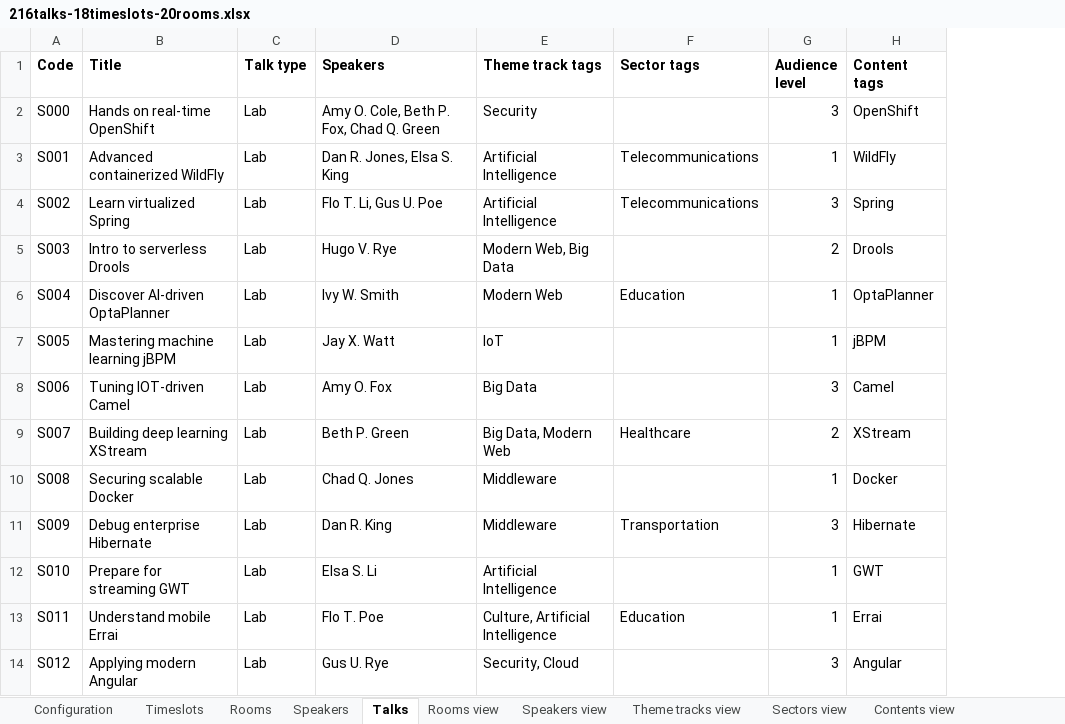
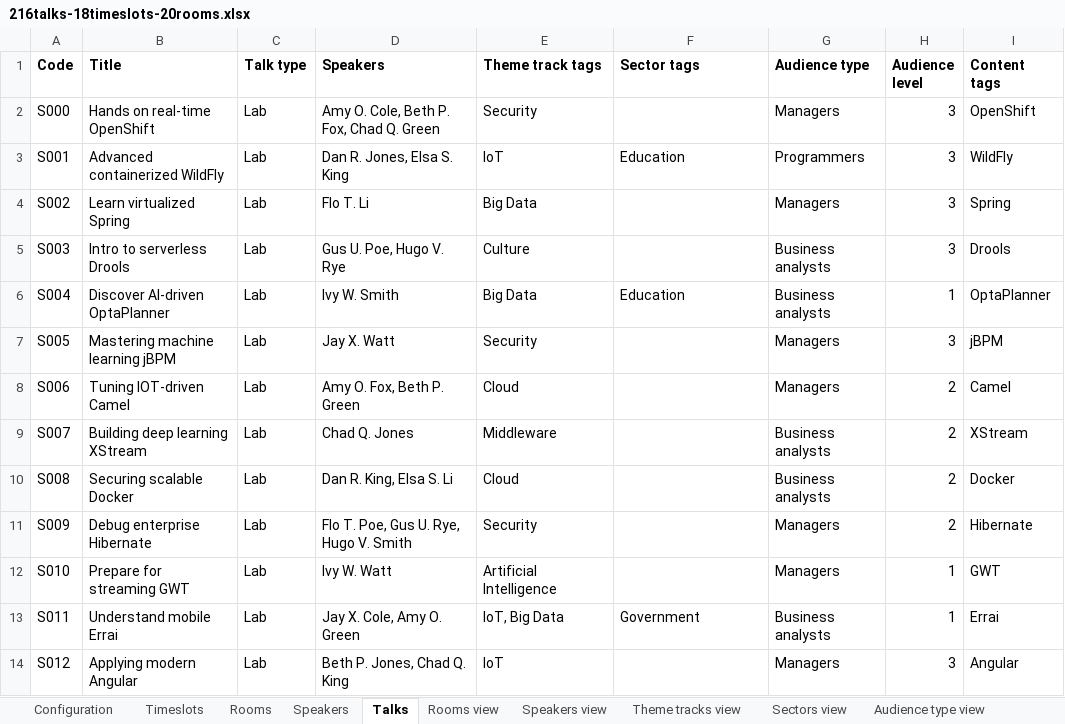
Before and after one commit to apache/incubator-kie-drools, an Excel workbook: optaplanner-examples/data/conferencescheduling/unsolved/216talks-18timeslots-20rooms.xlsx, sheet Talks, drawn as a sheet; only a part is shown; values as stored, in another font and other column widths than the file's, no borders; charts and pictures not drawn; addresses are those after the commit; the diff covers the shown part only; the diff names each change by its address in the sheet, - before the commit and + after, or states it on an @@ line.

Commit message:
Conference scheduling examples: improvements to help schedule RH Summit (thanks Arrie)

```diff
--- a/optaplanner-examples/data/conferencescheduling/unsolved/216talks-18timeslots-20rooms.xlsx (sheet Talks)
+++ b/optaplanner-examples/data/conferencescheduling/unsolved/216talks-18timeslots-20rooms.xlsx (sheet Talks)
+sheet tab: Audience type view
+column G (Audience type), rows 2-14: Managers | Programmers | Managers | Business analysts | Business analysts | Managers | Managers | Business analysts | Business analysts | Managers | Managers | Business analysts | Managers
-E3 (Theme track tags): Artificial Intelligence
+E3 (Theme track tags): IoT
-F3 (Sector tags): Telecommunications
+F3 (Sector tags): Education
-H3 (Audience level): 1
+H3 (Audience level): 3
-D4 (Speakers): Flo T. Li, Gus U. Poe
+D4 (Speakers): Flo T. Li
-E4 (Theme track tags): Artificial Intelligence
+E4 (Theme track tags): Big Data
-F4 (Sector tags): Telecommunications
+F4 (Sector tags): (empty)
-D5 (Speakers): Hugo V. Rye
+D5 (Speakers): Gus U. Poe, Hugo V. Rye
-E5 (Theme track tags): Modern Web, Big Data
+E5 (Theme track tags): Culture
-H5 (Audience level): 2
+H5 (Audience level): 3
-E6 (Theme track tags): Modern Web
+E6 (Theme track tags): Big Data
-E7 (Theme track tags): IoT
+E7 (Theme track tags): Security
-H7 (Audience level): 1
+H7 (Audience level): 3
-D8 (Speakers): Amy O. Fox
+D8 (Speakers): Amy O. Fox, Beth P. Green
-E8 (Theme track tags): Big Data
+E8 (Theme track tags): Cloud
-H8 (Audience level): 3
+H8 (Audience level): 2
-D9 (Speakers): Beth P. Green
+D9 (Speakers): Chad Q. Jones
-E9 (Theme track tags): Big Data, Modern Web
+E9 (Theme track tags): Middleware
-F9 (Sector tags): Healthcare
+F9 (Sector tags): (empty)
-D10 (Speakers): Chad Q. Jones
+D10 (Speakers): Dan R. King, Elsa S. Li
-E10 (Theme track tags): Middleware
+E10 (Theme track tags): Cloud
-H10 (Audience level): 1
+H10 (Audience level): 2
-D11 (Speakers): Dan R. King
+D11 (Speakers): Flo T. Poe, Gus U. Rye, Hugo V. Smith
-E11 (Theme track tags): Middleware
+E11 (Theme track tags): Security
-F11 (Sector tags): Transportation
+F11 (Sector tags): (empty)
-H11 (Audience level): 3
+H11 (Audience level): 2
-D12 (Speakers): Elsa S. Li
+D12 (Speakers): Ivy W. Watt
-D13 (Speakers): Flo T. Poe
+D13 (Speakers): Jay X. Cole, Amy O. Green
-E13 (Theme track tags): Culture, Artificial Intelligence
+E13 (Theme track tags): IoT, Big Data
-F13 (Sector tags): Education
+F13 (Sector tags): Government
-D14 (Speakers): Gus U. Rye
+D14 (Speakers): Beth P. Jones, Chad Q. King
-E14 (Theme track tags): Security, Cloud
+E14 (Theme track tags): IoT
```
Also changed, not shown: 631 edited cells and cell formats elsewhere in this sheet, sheet Configuration, sheet Contents view, sheet Theme tracks view, sheet Speakers view, sheet Rooms view, other sheet tabs, charts or pictures, optaplanner-examples/data/conferencescheduling/unsolved/108talks-18timeslots-10rooms.xlsx, optaplanner-examples/data/conferencescheduling/unsolved/18talks-6timeslots-5rooms.xlsx, 8 other files.
